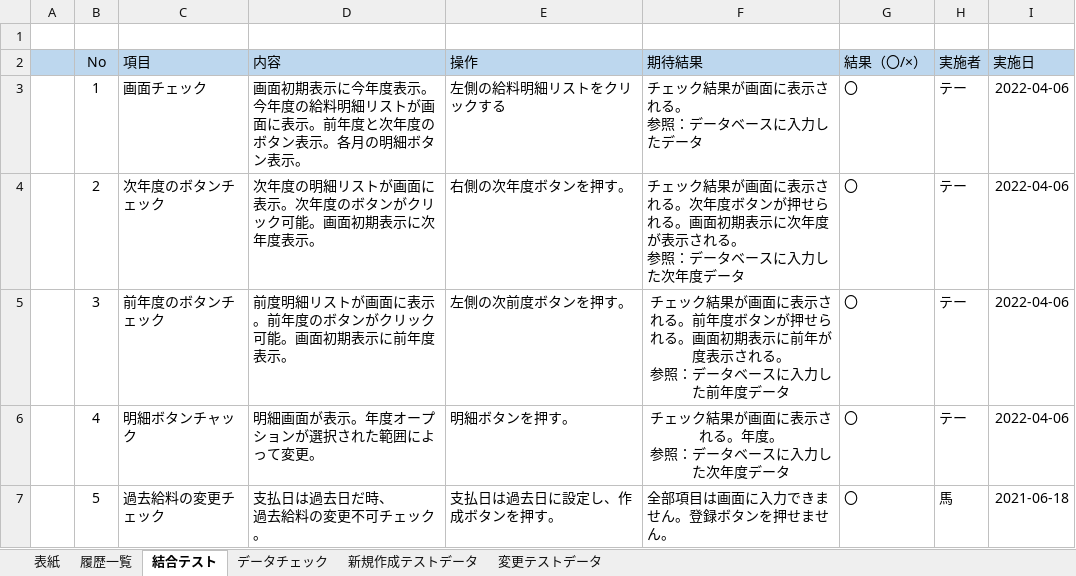
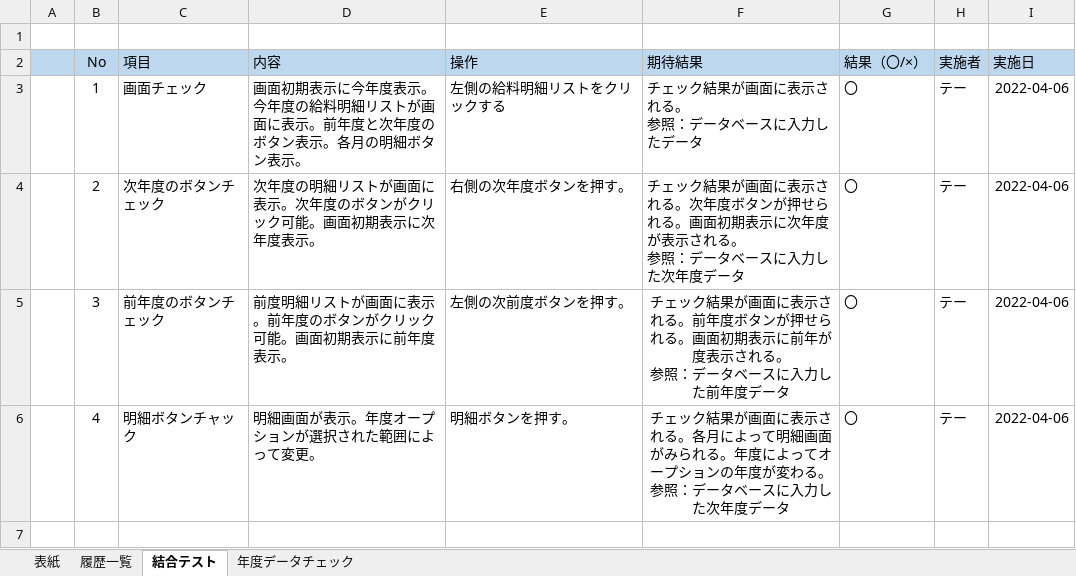
Before and after one commit to softtechSoft/ems, an Excel workbook: DOC/結合テスト/給料明細リスト結合テスト_項目仕様書.xlsx, sheet 結合テスト, drawn as a sheet; values as stored, in another font and other column widths than the file's, no borders; ↵ is a line break in a cell; the diff names each change by its address in the sheet, - before the commit and + after, or states it on an @@ line.

```diff
--- a/DOC/結合テスト/給料明細リスト結合テスト_項目仕様書.xlsx (sheet 結合テスト)
+++ b/DOC/結合テスト/給料明細リスト結合テスト_項目仕様書.xlsx (sheet 結合テスト)
-sheet tab: データチェック
+sheet tab: 年度データチェック
-sheet tab: 新規作成テストデータ
-sheet tab: 変更テストデータ
-F6 (期待結果): …される。年度。 ↵ 参照…
+F6 (期待結果): …される。各月によって明細画面がみられる。年度によってオープションの年度が変わる。 ↵ 参照…
-row 7:  | 5 | 過去給料の変更チェック | 支払日は過去日だ時、 ↵ 過去給料の変更不可チェック。 | 支払日は過去日に設定し、作成ボタンを押す。 | 全部項目は画面に入力できません。登録ボタンを押せません。 | 〇 | 馬 | 2021-06-18
```
Also changed, not shown: sheet 年度データチェック, 3 other files.
